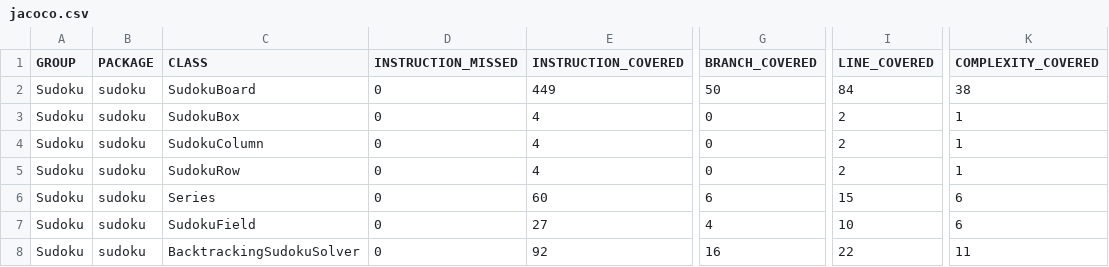
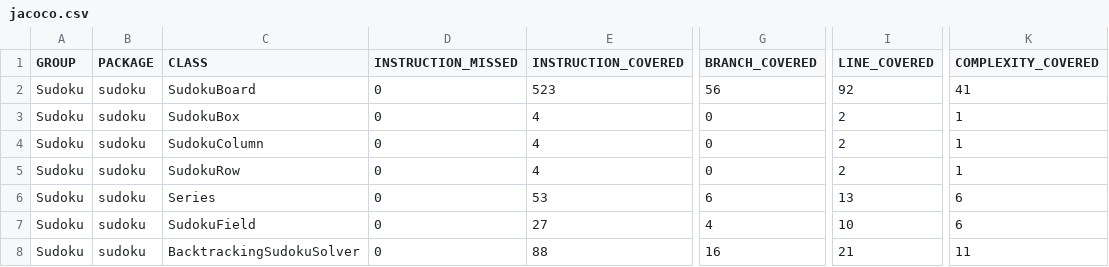
Before and after one commit to maldo31/ProgramowanieKomponentowe, a CSV file: target/site/jacoco/jacoco.csv, drawn as a sheet; only a part is shown, gaps mark what is left out; the diff names each change by its address in the sheet, - before the commit and + after, or states it on an @@ line.

```diff
--- a/target/site/jacoco/jacoco.csv
+++ b/target/site/jacoco/jacoco.csv
-E2 (INSTRUCTION_COVERED): 449
+E2 (INSTRUCTION_COVERED): 523
-G2 (BRANCH_COVERED): 50
+G2 (BRANCH_COVERED): 56
-I2 (LINE_COVERED): 84
+I2 (LINE_COVERED): 92
-K2 (COMPLEXITY_COVERED): 38
+K2 (COMPLEXITY_COVERED): 41
-E6 (INSTRUCTION_COVERED): 60
+E6 (INSTRUCTION_COVERED): 53
-I6 (LINE_COVERED): 15
+I6 (LINE_COVERED): 13
-E8 (INSTRUCTION_COVERED): 92
+E8 (INSTRUCTION_COVERED): 88
-I8 (LINE_COVERED): 22
+I8 (LINE_COVERED): 21
```
Also changed, not shown: 33 other files.
